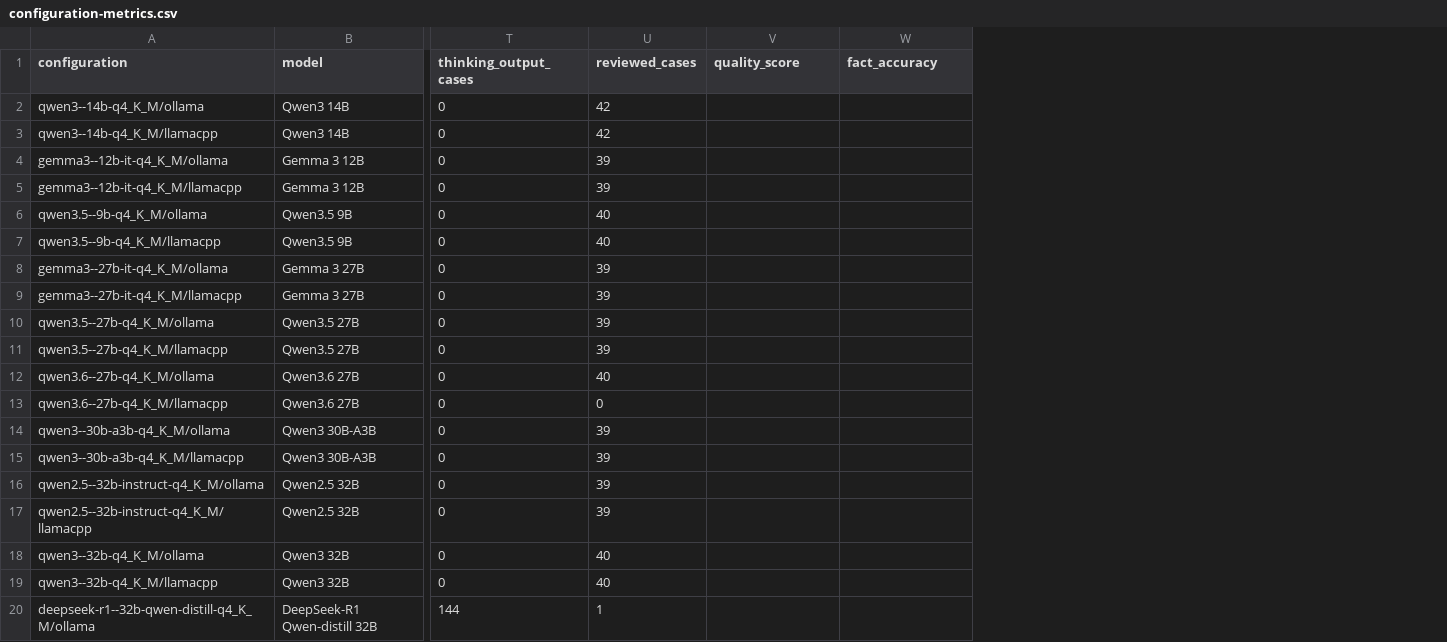
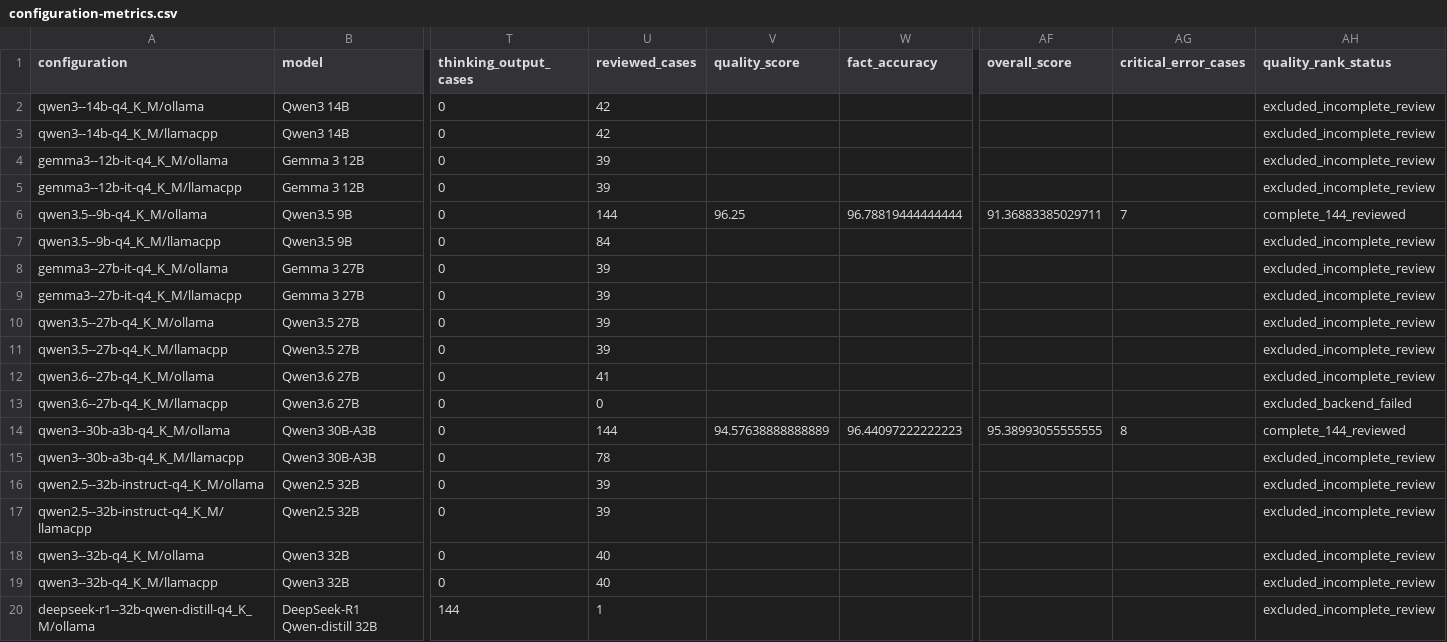
Before and after one commit to elizzzzzz/Neo-Meeting-Translater, a CSV file: docs/benchmarks/2026-11-19-m5-32gb/configuration-metrics.csv, drawn as a sheet; only a part is shown, gaps mark what is left out; the diff covers the shown part only; the diff names each change by its address in the sheet, - before the commit and + after, or states it on an @@ line.

Commit message:
docs: add blind-reviewed 32 GiB rankings

```diff
--- a/docs/benchmarks/2026-11-19-m5-32gb/configuration-metrics.csv
+++ b/docs/benchmarks/2026-11-19-m5-32gb/configuration-metrics.csv
+column AF (overall_score), rows 6-14: 91.36883385029711 |  |  |  |  |  |  |  | 95.38993055555555
+column AG (critical_error_cases), rows 6-14: 7 |  |  |  |  |  |  |  | 8
+column AH (quality_rank_status), rows 2-20: excluded_incomplete_review | excluded_incomplete_review | excluded_incomplete_review | excluded_incomplete_review | complete_144_reviewed | excluded_incomplete_review | excluded_incomplete_review | excluded_incomplete_review | excluded_incomplete_review | excluded_incomplete_review | excluded_incomplete_review | excluded_backend_failed | complete_144_reviewed | excluded_incomplete_review | excluded_incomplete_review | excluded_incomplete_review | excluded_incomplete_review | excluded_incomplete_review | excluded_incomplete_review
-U6 (reviewed_cases): 40
+U6 (reviewed_cases): 144
-V6 (quality_score): (empty)
+V6 (quality_score): 96.25
-W6 (fact_accuracy): (empty)
+W6 (fact_accuracy): 96.78819444444444
-U7 (reviewed_cases): 40
+U7 (reviewed_cases): 84
-U12 (reviewed_cases): 40
+U12 (reviewed_cases): 41
-U14 (reviewed_cases): 39
+U14 (reviewed_cases): 144
-V14 (quality_score): (empty)
+V14 (quality_score): 94.57638888888889
-W14 (fact_accuracy): (empty)
+W14 (fact_accuracy): 96.44097222222223
-U15 (reviewed_cases): 39
+U15 (reviewed_cases): 78
```
Also changed, not shown: 18 edited cells elsewhere in this file, 18 other files.
